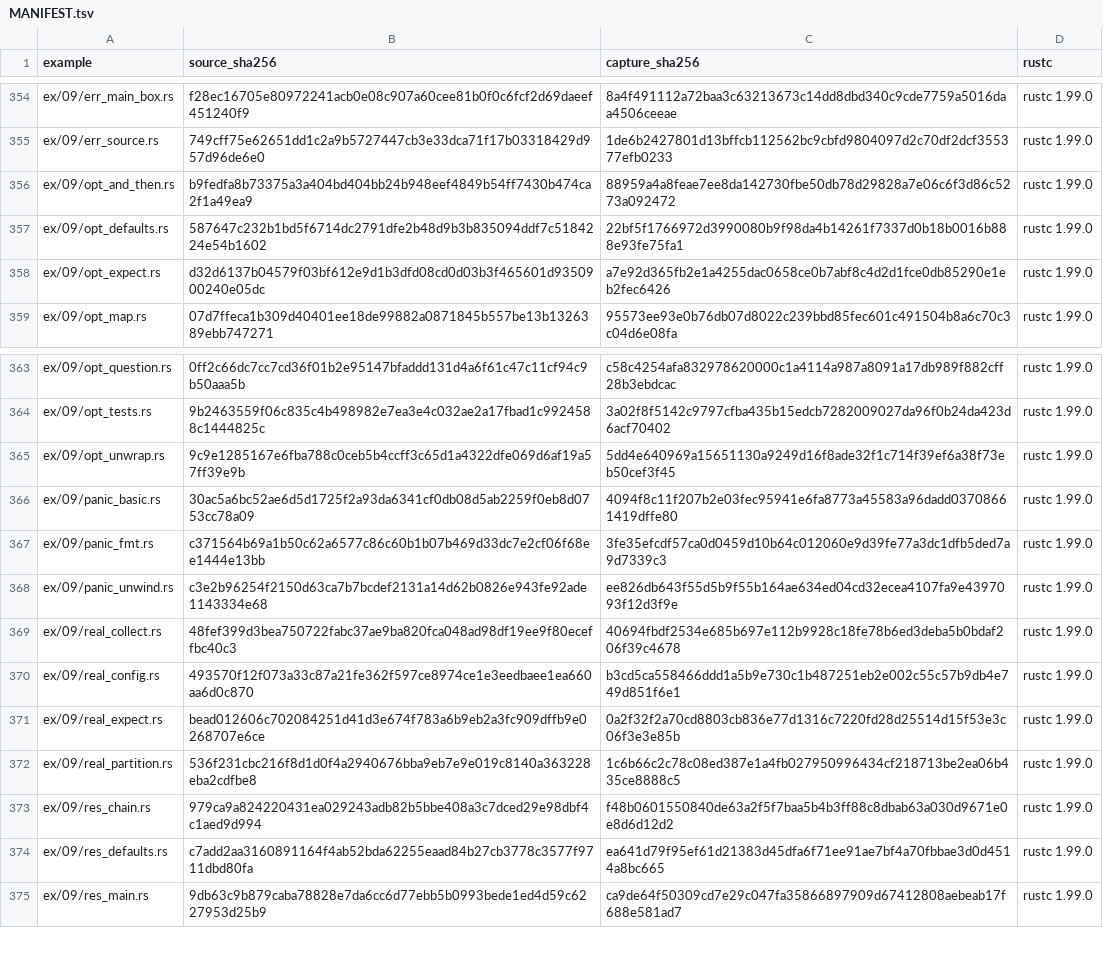
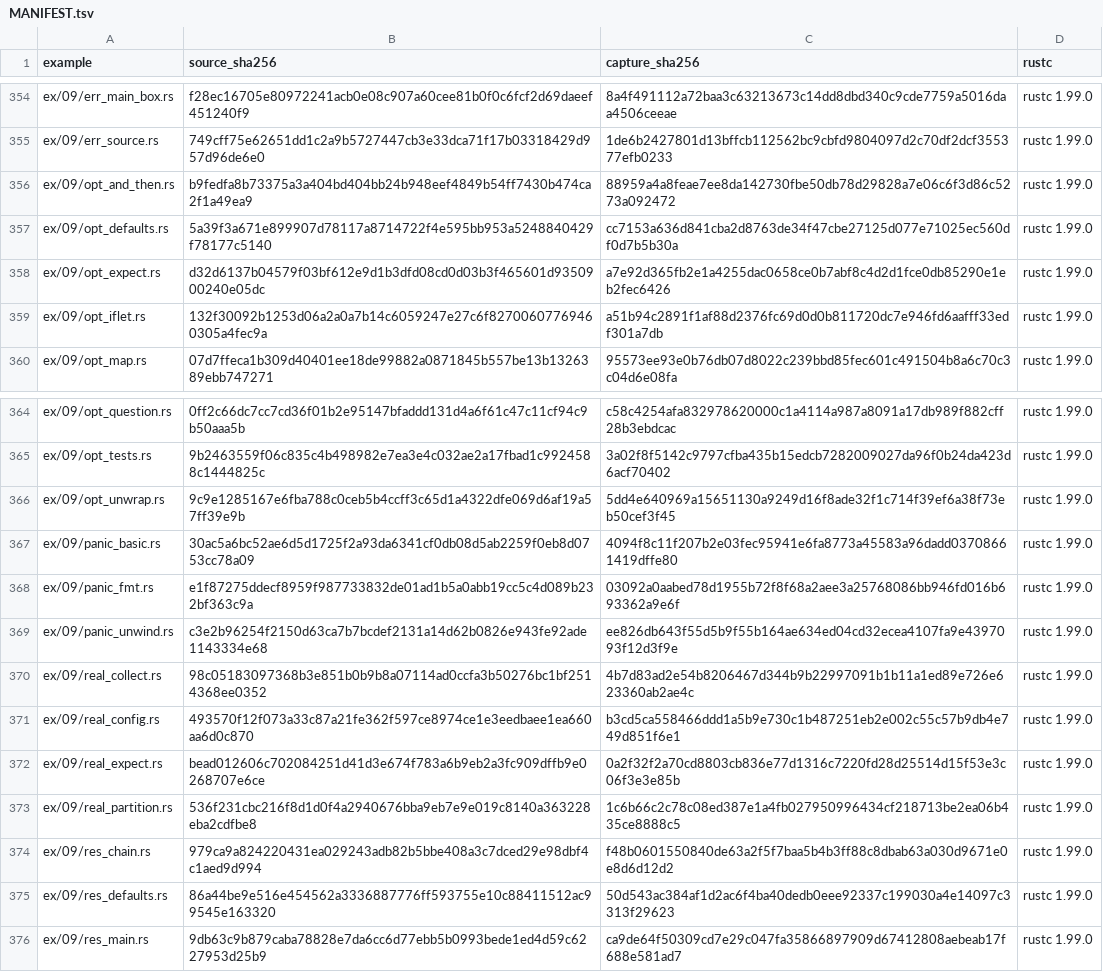
Before and after one commit to chobocho/treasure_house, a TSV file: rust/out/MANIFEST.tsv, drawn as a sheet; only a part is shown, gaps mark what is left out.

```diff
--- a/rust/out/MANIFEST.tsv
+++ b/rust/out/MANIFEST.tsv
@@ -356,4 +356,5 @@ ex/09/err_source.rs	749cff75e62651dd1c2a9b5727447cb3e33dca71f17b03318429d957d96d
 ex/09/opt_and_then.rs	b9fedfa8b73375a3a404bd404bb24b948eef4849b54ff7430b474ca2f1a49ea9	88959a4a8feae7ee8da142730fbe50db78d29828a7e06c6f3d86c5273a092472	rustc 1.99.0
-ex/09/opt_defaults.rs	587647c232b1bd5f6714dc2791dfe2b48d9b3b835094ddf7c5184224e54b1602	22bf5f1766972d3990080b9f98da4b14261f7337d0b18b0016b888e93fe75fa1	rustc 1.99.0
+ex/09/opt_defaults.rs	5a39f3a671e899907d78117a8714722f4e595bb953a5248840429f78177c5140	cc7153a636d841cba2d8763de34f47cbe27125d077e71025ec560df0d7b5b30a	rustc 1.99.0
 ex/09/opt_expect.rs	d32d6137b04579f03bf612e9d1b3dfd08cd0d03b3f465601d9350900240e05dc	a7e92d365fb2e1a4255dac0658ce0b7abf8c4d2d1fce0db85290e1eb2fec6426	rustc 1.99.0
+ex/09/opt_iflet.rs	132f30092b1253d06a2a0a7b14c6059247e27c6f82700607769460305a4fec9a	a51b94c2891f1af88d2376fc69d0d0b811720dc7e946fd6aafff33edf301a7db	rustc 1.99.0
 ex/09/opt_map.rs	07d7ffeca1b309d40401ee18de99882a0871845b557be13b1326389ebb747271	95573ee93e0b76db07d8022c239bbd85fec601c491504b8a6c70c3c04d6e08fa	rustc 1.99.0
@@ -366,5 +367,5 @@ ex/09/opt_unwrap.rs	9c9e1285167e6fba788c0ceb5b4ccff3c65d1a4322dfe069d6af19a57ff3
 ex/09/panic_basic.rs	30ac5a6bc52ae6d5d1725f2a93da6341cf0db08d5ab2259f0eb8d0753cc78a09	4094f8c11f207b2e03fec95941e6fa8773a45583a96dadd03708661419dffe80	rustc 1.99.0
-ex/09/panic_fmt.rs	c371564b69a1b50c62a6577c86c60b1b07b469d33dc7e2cf06f68ee1444e13bb	3fe35efcdf57ca0d0459d10b64c012060e9d39fe77a3dc1dfb5ded7a9d7339c3	rustc 1.99.0
+ex/09/panic_fmt.rs	e1f87275ddecf8959f987733832de01ad1b5a0abb19cc5c4d089b232bf363c9a	03092a0aabed78d1955b72f8f68a2aee3a25768086bb946fd016b693362a9e6f	rustc 1.99.0
 ex/09/panic_unwind.rs	c3e2b96254f2150d63ca7b7bcdef2131a14d62b0826e943fe92ade1143334e68	ee826db643f55d5b9f55b164ae634ed04cd32ecea4107fa9e4397093f12d3f9e	rustc 1.99.0
-ex/09/real_collect.rs	48fef399d3bea750722fabc37ae9ba820fca048ad98df19ee9f80eceffbc40c3	40694fbdf2534e685b697e112b9928c18fe78b6ed3deba5b0bdaf206f39c4678	rustc 1.99.0
+ex/09/real_collect.rs	98c05183097368b3e851b0b9b8a07114ad0ccfa3b50276bc1bf2514368ee0352	4b7d83ad2e54b8206467d344b9b22997091b1b11a1ed89e726e623360ab2ae4c	rustc 1.99.0
 ex/09/real_config.rs	493570f12f073a33c87a21fe362f597ce8974ce1e3eedbaee1ea660aa6d0c870	b3cd5ca558466ddd1a5b9e730c1b487251eb2e002c55c57b9db4e749d851f6e1	rustc 1.99.0
@@ -373,3 +374,3 @@ ex/09/real_partition.rs	536f231cbc216f8d1d0f4a2940676bba9eb7e9e019c8140a363228eb
 ex/09/res_chain.rs	979ca9a824220431ea029243adb82b5bbe408a3c7dced29e98dbf4c1aed9d994	f48b0601550840de63a2f5f7baa5b4b3ff88c8dbab63a030d9671e0e8d6d12d2	rustc 1.99.0
-ex/09/res_defaults.rs	c7add2aa3160891164f4ab52bda62255eaad84b27cb3778c3577f9711dbd80fa	ea641d79f95ef61d21383d45dfa6f71ee91ae7bf4a70fbbae3d0d4514a8bc665	rustc 1.99.0
+ex/09/res_defaults.rs	86a44be9e516e454562a3336887776ff593755e10c88411512ac99545e163320	50d543ac384af1d2ac6f4ba40dedb0eee92337c199030a4e14097c3313f29623	rustc 1.99.0
 ex/09/res_main.rs	9db63c9b879caba78828e7da6cc6d77ebb5b0993bede1ed4d59c6227953d25b9	ca9de64f50309cd7e29c047fa35866897909d67412808aebeab17f688e581ad7	rustc 1.99.0
```
Also changed, not shown: 11 other files.
